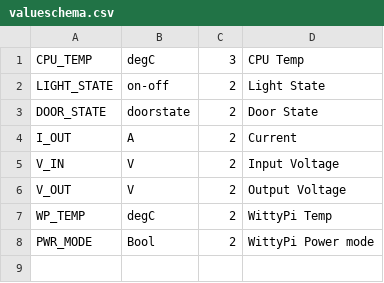
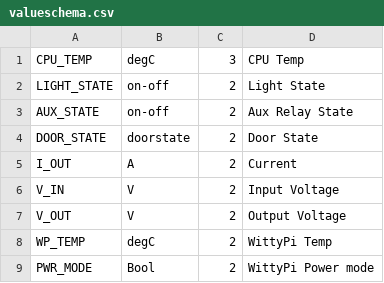
Before and after one commit to vinthewrench/chickencoop, a CSV file: Assets/valueschema.csv, drawn as a sheet; the diff names each change by its address in the sheet, - before the commit and + after, or states it on an @@ line.

Commit message:
more fixes for Aux relay

```diff
--- a/Assets/valueschema.csv
+++ b/Assets/valueschema.csv
+row 3: AUX_STATE | on-off | 2 | Aux Relay State
```
Also changed, not shown: 2 other files.
